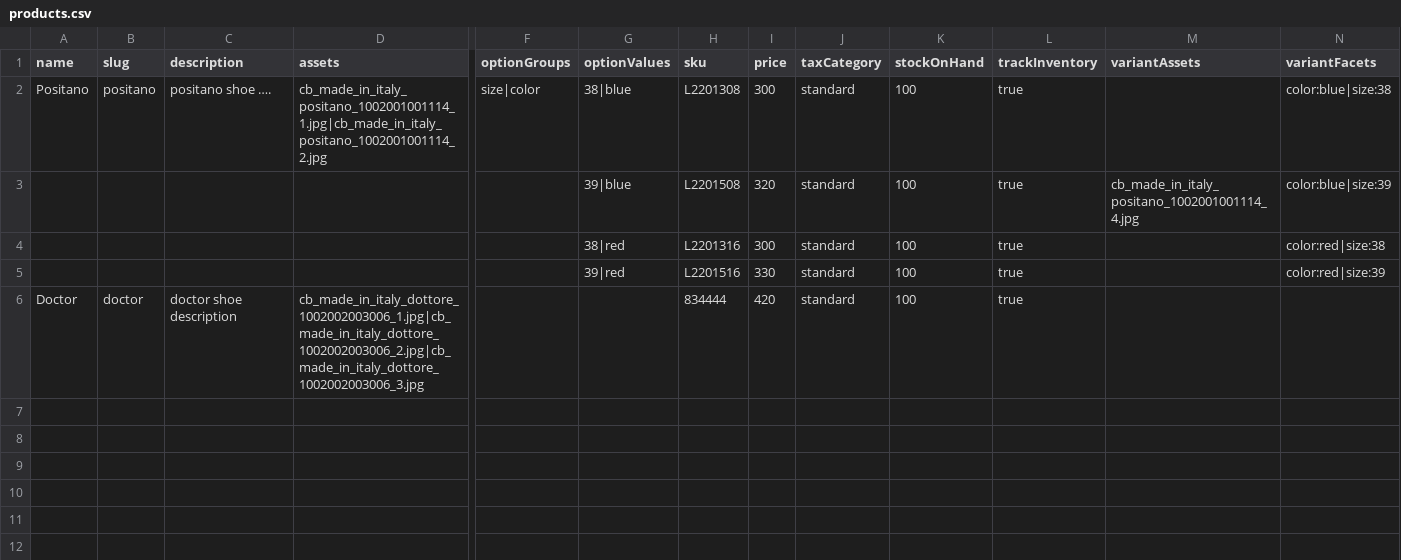
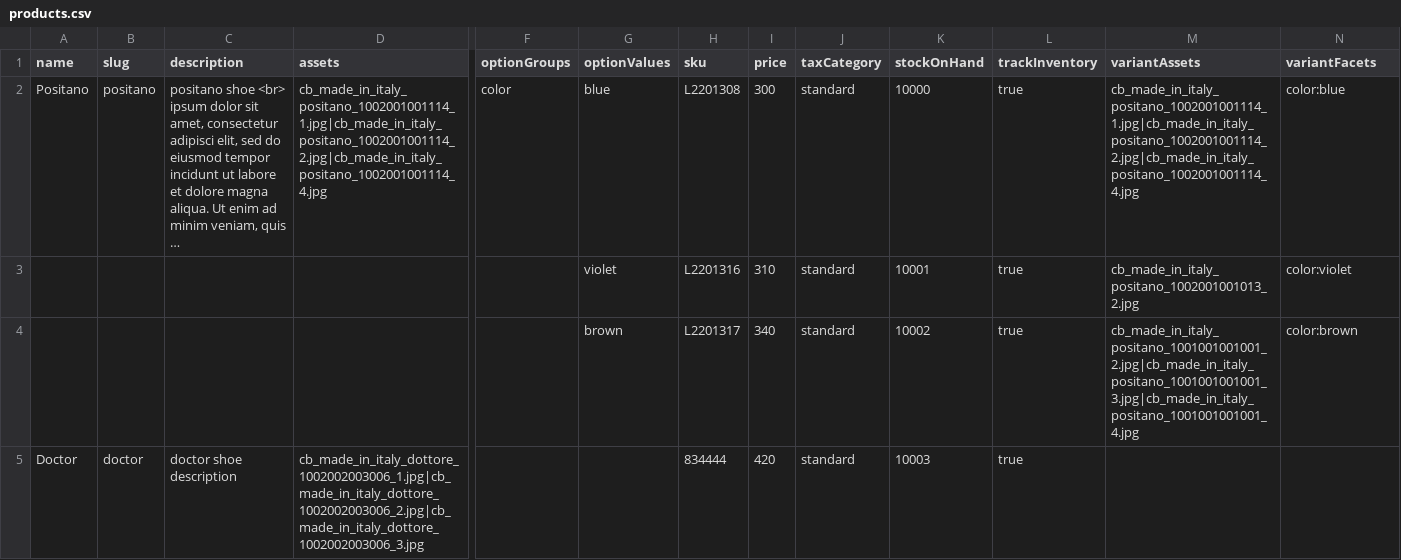
Before and after one commit to lsimone/vendure, a CSV file: packages/dev-server/vsf-plugin/db/data/products.csv, drawn as a sheet; only a part is shown, gaps mark what is left out; removed rows and columns are numbered as before the commit, all else as after; rows hold the shown columns only; the diff names each change by its address in the sheet, - before the commit and + after, or states it on an @@ line.

Commit message:
new products without size

```diff
--- a/packages/dev-server/vsf-plugin/db/data/products.csv
+++ b/packages/dev-server/vsf-plugin/db/data/products.csv
-C2 (description): positano shoe ….
+C2 (description): positano shoe <br> ipsum dolor sit amet, consectetur adipisci elit, sed do eiusmod tempor incidunt ut labore et dolore magna aliqua. Ut enim ad minim veniam, quis …
-D2 (assets): cb_made_in_italy_positano_1002001001114_1.jpg|cb_made_in_italy_positano_1002001001114_2.jpg
+D2 (assets): cb_made_in_italy_positano_1002001001114_1.jpg|cb_made_in_italy_positano_1002001001114_2.jpg|cb_made_in_italy_positano_1002001001114_4.jpg
-F2 (optionGroups): size|color
+F2 (optionGroups): color
-G2 (optionValues): 38|blue
+G2 (optionValues): blue
-K2 (stockOnHand): 100
+K2 (stockOnHand): 10000
-M2 (variantAssets): (empty)
+M2 (variantAssets): cb_made_in_italy_positano_1002001001114_1.jpg|cb_made_in_italy_positano_1002001001114_2.jpg|cb_made_in_italy_positano_1002001001114_4.jpg
-N2 (variantFacets): color:blue|size:38
+N2 (variantFacets): color:blue
-row 3:  |  |  |  |  | 39|blue | L2201508 | 320 | standard | 100 | true | cb_made_in_italy_positano_1002001001114_4.jpg | color:blue|size:39
-row 4:  |  |  |  |  | 38|red | L2201316 | 300 | standard | 100 | true |  | color:red|size:38
-row 5:  |  |  |  |  | 39|red | L2201516 | 330 | standard | 100 | true |  | color:red|size:39
+row 3:  |  |  |  |  | violet | L2201316 | 310 | standard | 10001 | true | cb_made_in_italy_positano_1002001001013_2.jpg | color:violet
+row 4:  |  |  |  |  | brown | L2201317 | 340 | standard | 10002 | true | cb_made_in_italy_positano_1001001001001_2.jpg|cb_made_in_italy_positano_1001001001001_3.jpg|cb_made_in_italy_positano_1001001001001_4.jpg | color:brown
-K5 (stockOnHand): 100
+K5 (stockOnHand): 10003
```
Also changed, not shown: 1 other file.
